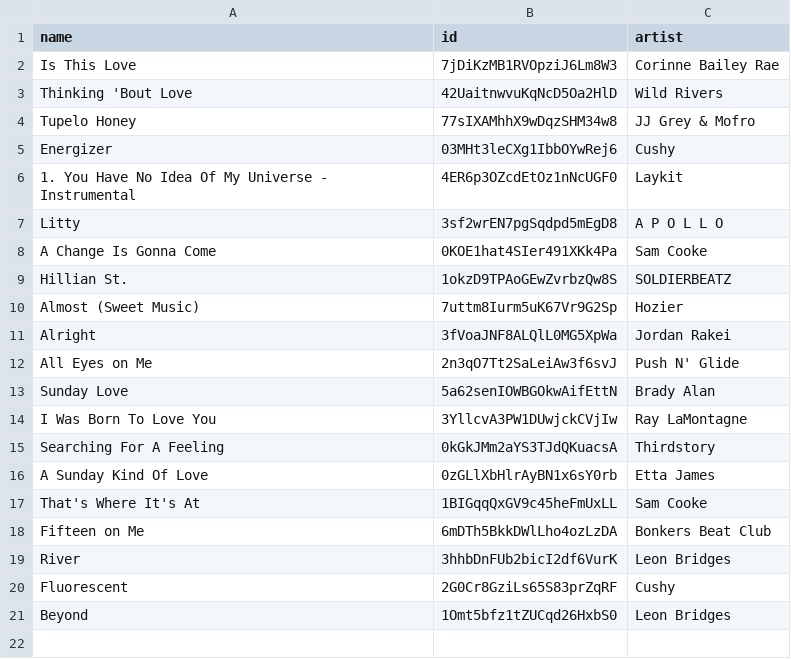
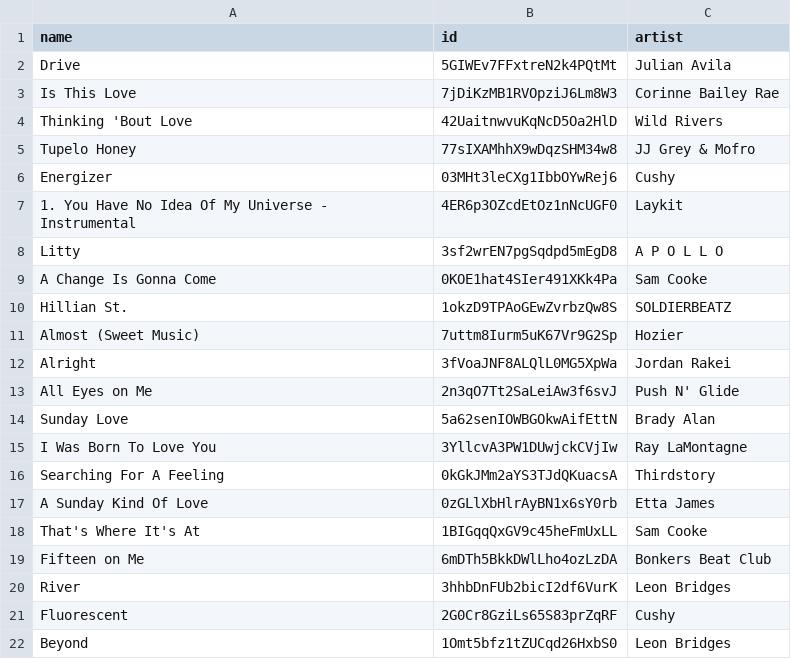
Before and after one commit to QABoahene/spotify_themes_themify, a CSV file: data/raw/tracks.csv, drawn as a sheet; the diff names each change by its address in the sheet, - before the commit and + after, or states it on an @@ line.

```diff
--- a/data/raw/tracks.csv
+++ b/data/raw/tracks.csv
+row 2: Drive | 5GIWEv7FFxtreN2k4PQtMt | Julian Avila
```
Also changed, not shown: 2 other files.
